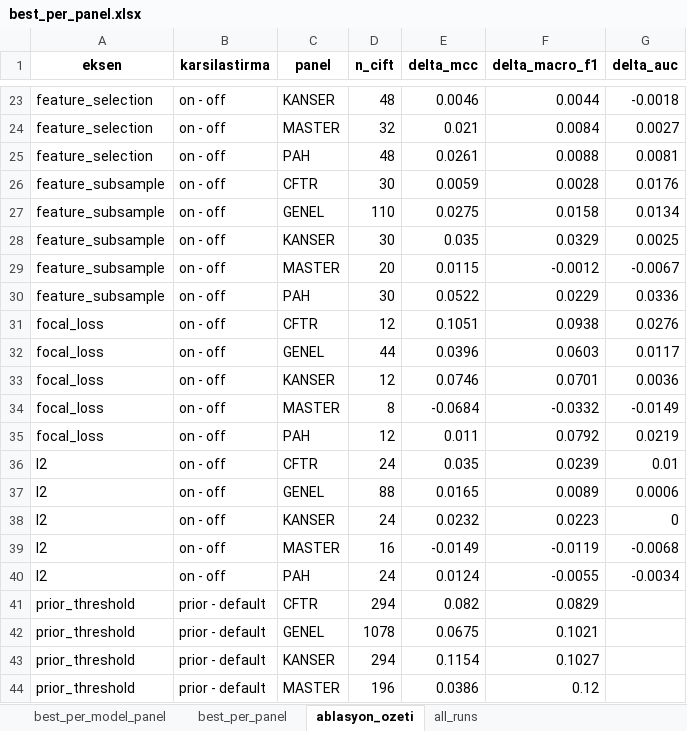
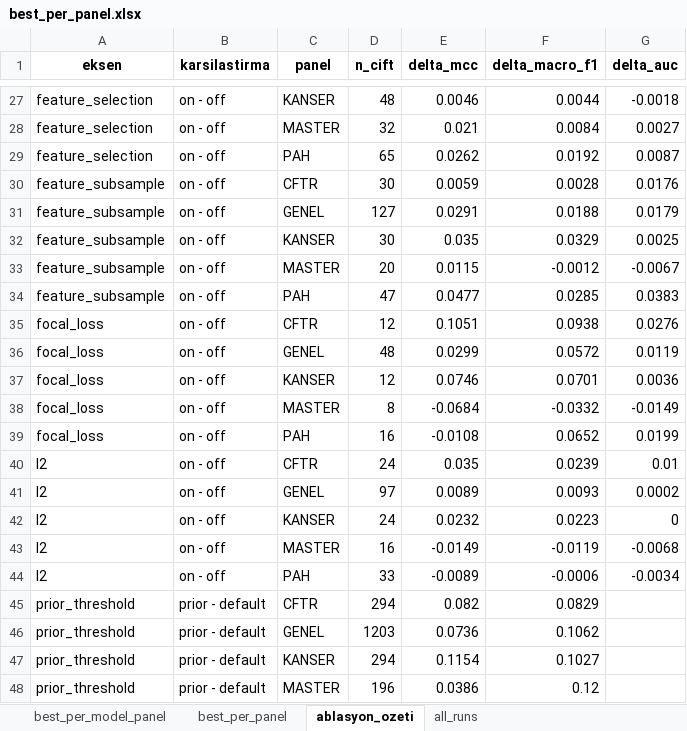
Before and after one commit to MahmudSelmanSahin/MedicalVision, an Excel workbook: SRC/Result/best_per_panel.xlsx, sheet ablasyon_ozeti, drawn as a sheet; only a part is shown, gaps mark what is left out; values as stored, in another font and other column widths than the file's, no borders; addresses are those after the commit; the diff covers the shown part only; the diff names each change by its address in the sheet, - before the commit and + after, or states it on an @@ line.

```diff
--- a/SRC/Result/best_per_panel.xlsx (sheet ablasyon_ozeti)
+++ b/SRC/Result/best_per_panel.xlsx (sheet ablasyon_ozeti)
-D29 (n_cift): 48
+D29 (n_cift): 65
-E29 (delta_mcc): 0.0261
+E29 (delta_mcc): 0.0262
-F29 (delta_macro_f1): 0.0088
+F29 (delta_macro_f1): 0.0192
-G29 (delta_auc): 0.0081
+G29 (delta_auc): 0.0087
-D31 (n_cift): 110
+D31 (n_cift): 127
-E31 (delta_mcc): 0.0275
+E31 (delta_mcc): 0.0291
-F31 (delta_macro_f1): 0.0158
+F31 (delta_macro_f1): 0.0188
-G31 (delta_auc): 0.0134
+G31 (delta_auc): 0.0179
-D34 (n_cift): 30
+D34 (n_cift): 47
-E34 (delta_mcc): 0.0522
+E34 (delta_mcc): 0.0477
-F34 (delta_macro_f1): 0.0229
+F34 (delta_macro_f1): 0.0285
-G34 (delta_auc): 0.0336
+G34 (delta_auc): 0.0383
-D36 (n_cift): 44
+D36 (n_cift): 48
-E36 (delta_mcc): 0.0396
+E36 (delta_mcc): 0.0299
-F36 (delta_macro_f1): 0.0603
+F36 (delta_macro_f1): 0.0572
-G36 (delta_auc): 0.0117
+G36 (delta_auc): 0.0119
-D39 (n_cift): 12
+D39 (n_cift): 16
-E39 (delta_mcc): 0.011
+E39 (delta_mcc): -0.0108
-F39 (delta_macro_f1): 0.0792
+F39 (delta_macro_f1): 0.0652
-G39 (delta_auc): 0.0219
+G39 (delta_auc): 0.0199
-D41 (n_cift): 88
+D41 (n_cift): 97
-E41 (delta_mcc): 0.0165
+E41 (delta_mcc): 0.0089
-F41 (delta_macro_f1): 0.0089
+F41 (delta_macro_f1): 0.0093
-G41 (delta_auc): 0.0006
+G41 (delta_auc): 0.0002
-D44 (n_cift): 24
+D44 (n_cift): 33
-E44 (delta_mcc): 0.0124
+E44 (delta_mcc): -0.0089
-F44 (delta_macro_f1): -0.0055
+F44 (delta_macro_f1): -0.0006
-D46 (n_cift): 1078
+D46 (n_cift): 1203
-E46 (delta_mcc): 0.0675
+E46 (delta_mcc): 0.0736
-F46 (delta_macro_f1): 0.1021
+F46 (delta_macro_f1): 0.1062
```
Also changed, not shown: 4 added rows and 47 edited cells elsewhere in this sheet, sheet all_runs, sheet best_per_model_panel, SRC/Result/runs/all_runs.xlsx, 3 other files.
